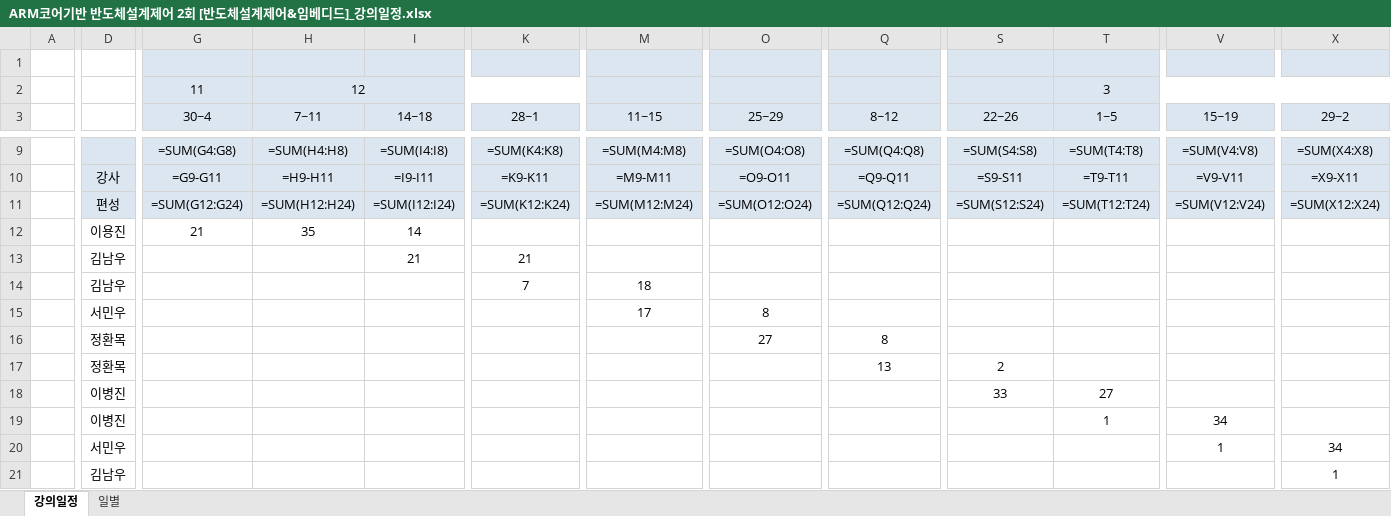
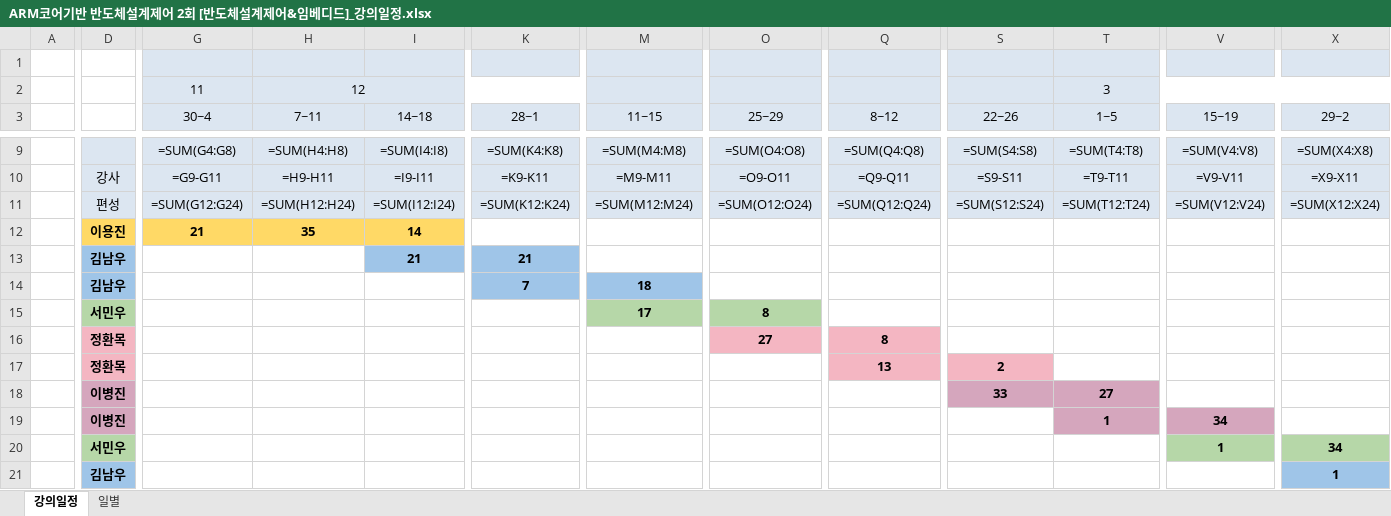
Before and after one commit to gotree94/GJ_TEACH_SCH, an Excel workbook: ARM코어기반 반도체설계제어 2회 [반도체설계제어&임베디드]_강의일정.xlsx, sheet 강의일정, drawn as a sheet; only a part is shown, gaps mark what is left out; values as stored, in another font and other column widths than the file's, no borders; formulas without a stored value are shown as written; conditional formats not drawn; the diff covers the shown part only; the diff names each change by its address in the sheet, - before the commit and + after, or states it on an @@ line.

```diff
--- a/ARM코어기반 반도체설계제어 2회 [반도체설계제어&임베디드]_강의일정.xlsx (sheet 강의일정)
+++ b/ARM코어기반 반도체설계제어 2회 [반도체설계제어&임베디드]_강의일정.xlsx (sheet 강의일정)
-D12:D21 bold: off
+D12:D21 bold: on
-D12 fill: none
+D12 fill: #FFD966
@@ G12:I12 bold: off → on, fill: none → #FFD966 @@
-D13:D14 fill: none
+D13:D14 fill: #9FC5E8
@@ I13:K13 bold: off → on, fill: none → #9FC5E8 @@
@@ K14:M14 bold: off → on, fill: none → #9FC5E8 @@
-D15 fill: none
+D15 fill: #B6D7A8
@@ M15:O15 fill: none → #B6D7A8, bold: off → on @@
-D16:D17 fill: none
+D16:D17 fill: #F4B6C2
@@ O16:Q16 bold: off → on, fill: none → #F4B6C2 @@
@@ Q17:S17 bold: off → on, fill: none → #F4B6C2 @@
-D18:D19 fill: none
+D18:D19 fill: #D5A6BD
@@ S18:T18 bold: off → on, fill: none → #D5A6BD @@
@@ T19:V19 bold: off → on, fill: none → #D5A6BD @@
-D20 fill: none
+D20 fill: #B6D7A8
@@ V20:X20 fill: none → #B6D7A8, bold: off → on @@
-D21 fill: none
+D21 fill: #9FC5E8
@@ X21 bold: off → on, fill: none → #9FC5E8 @@
```
Also changed, not shown: cell formats elsewhere in this sheet, sheet 일별, 2 other files.
